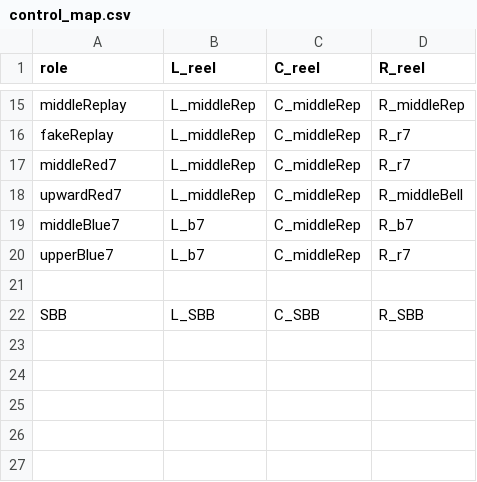
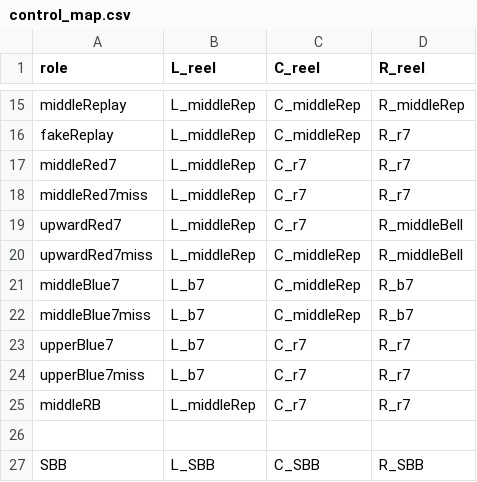
Before and after one commit to notpaint/pachislot, a CSV file: build_db/2_AT/csv/control_map.csv, drawn as a sheet; only a part is shown, gaps mark what is left out.

Commit message:
role_priority読み込みを第一停止のみに変更

```diff
--- a/build_db/2_AT/csv/control_map.csv
+++ b/build_db/2_AT/csv/control_map.csv
@@ -16,6 +16,11 @@ middleReplay,L_middleRep,C_middleRep,R_middleRep
 fakeReplay,L_middleRep,C_middleRep,R_r7
-middleRed7,L_middleRep,C_middleRep,R_r7
-upwardRed7,L_middleRep,C_middleRep,R_middleBell
+middleRed7,L_middleRep,C_r7,R_r7
+middleRed7miss,L_middleRep,C_r7,R_r7
+upwardRed7,L_middleRep,C_r7,R_middleBell
+upwardRed7miss,L_middleRep,C_middleRep,R_middleBell
 middleBlue7,L_b7,C_middleRep,R_b7
-upperBlue7,L_b7,C_middleRep,R_r7
+middleBlue7miss,L_b7,C_middleRep,R_b7
+upperBlue7,L_b7,C_r7,R_r7
+upperBlue7miss,L_b7,C_r7,R_r7
+middleRB,L_middleRep,C_r7,R_r7
 ,,,
```
Also changed, not shown: build_db/2_AT/csv/C_slide.csv, 4 other files.
